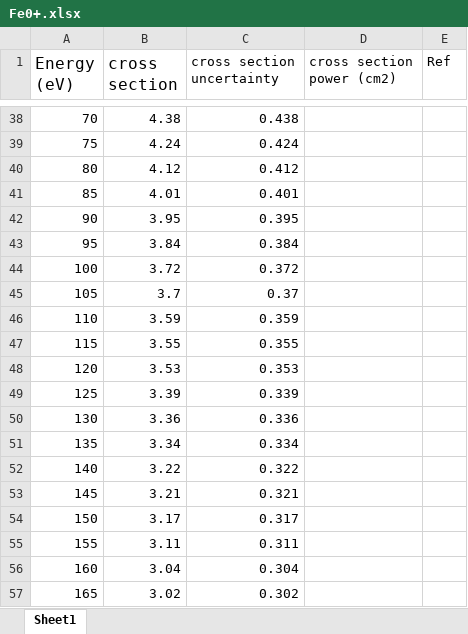
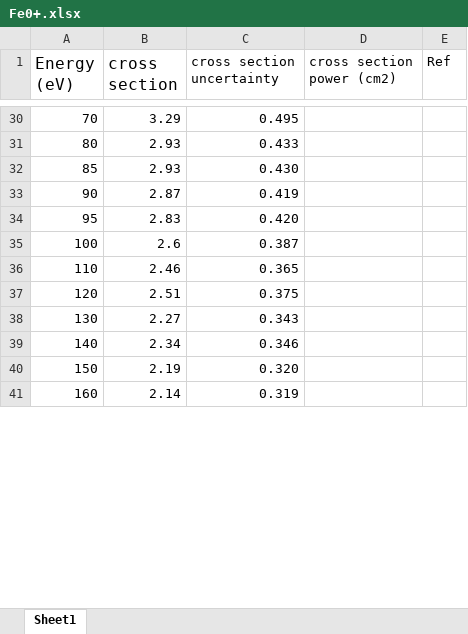
Before and after one commit to gmondee/CHANDRA-Rates, an Excel workbook: csdata/Fe/SI/Fe0+.xlsx, sheet Sheet1, drawn as a sheet; only a part is shown, gaps mark what is left out; values as stored, in another font and other column widths than the file's, no borders; charts and pictures not drawn; removed rows and columns are numbered as before the commit, all else as after; the diff covers the shown part only; the diff names each change by its address in the sheet, - before the commit and + after, or states it on an @@ line.

```diff
--- a/csdata/Fe/SI/Fe0+.xlsx (sheet Sheet1)
+++ b/csdata/Fe/SI/Fe0+.xlsx (sheet Sheet1)
-B30 (cross section): 4.38
+B30 (cross section): 3.29
-C30 (cross section uncertainty): 0.438
+C30 (cross section uncertainty): 0.495
-row 39: 75 | 4.24 | 0.424
-B31 (cross section): 4.12
+B31 (cross section): 2.93
-C31 (cross section uncertainty): 0.412
+C31 (cross section uncertainty): 0.433
-B32 (cross section): 4.01
+B32 (cross section): 2.93
-C32 (cross section uncertainty): 0.401
+C32 (cross section uncertainty): 0.430
-B33 (cross section): 3.95
+B33 (cross section): 2.87
-C33 (cross section uncertainty): 0.395
+C33 (cross section uncertainty): 0.419
-B34 (cross section): 3.84
+B34 (cross section): 2.83
-C34 (cross section uncertainty): 0.384
+C34 (cross section uncertainty): 0.420
-B35 (cross section): 3.72
+B35 (cross section): 2.6
-C35 (cross section uncertainty): 0.372
+C35 (cross section uncertainty): 0.387
-row 45: 105 | 3.7 | 0.37
-B36 (cross section): 3.59
+B36 (cross section): 2.46
-C36 (cross section uncertainty): 0.359
+C36 (cross section uncertainty): 0.365
-row 47: 115 | 3.55 | 0.355
-B37 (cross section): 3.53
+B37 (cross section): 2.51
-C37 (cross section uncertainty): 0.353
+C37 (cross section uncertainty): 0.375
-row 49: 125 | 3.39 | 0.339
-B38 (cross section): 3.36
+B38 (cross section): 2.27
-C38 (cross section uncertainty): 0.336
+C38 (cross section uncertainty): 0.343
-row 51: 135 | 3.34 | 0.334
-B39 (cross section): 3.22
+B39 (cross section): 2.34
-C39 (cross section uncertainty): 0.322
+C39 (cross section uncertainty): 0.346
-row 53: 145 | 3.21 | 0.321
-B40 (cross section): 3.17
+B40 (cross section): 2.19
-C40 (cross section uncertainty): 0.317
+C40 (cross section uncertainty): 0.320
-row 55: 155 | 3.11 | 0.311
-B41 (cross section): 3.04
+B41 (cross section): 2.14
-C41 (cross section uncertainty): 0.304
+C41 (cross section uncertainty): 0.319
-row 57: 165 | 3.02 | 0.302
```
Also changed, not shown: 40 added rows, 29 removed rows and 28 edited cells elsewhere in this sheet, charts or pictures, 6 other files.
